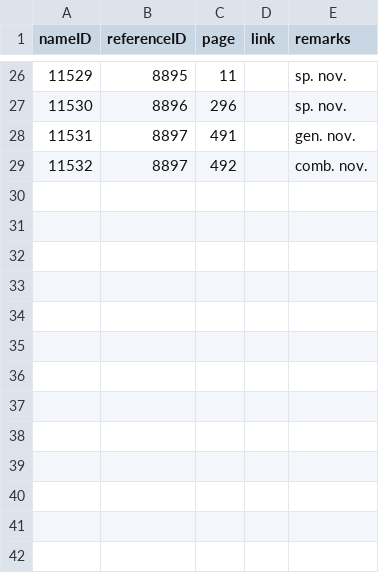
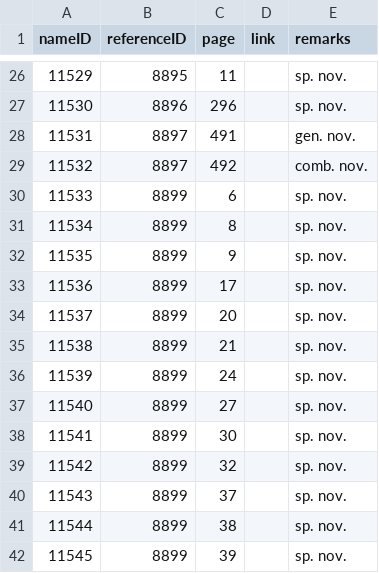
Before and after one commit to dhobern/Gelechiidae, a CSV file: coldp/data/namereference.csv, drawn as a sheet; only a part is shown, gaps mark what is left out; the diff names each change by its address in the sheet, - before the commit and + after, or states it on an @@ line.

```diff
--- a/coldp/data/namereference.csv
+++ b/coldp/data/namereference.csv
+row 30: 11533 | 8899 | 6 |  | sp. nov.
+row 31: 11534 | 8899 | 8 |  | sp. nov.
+row 32: 11535 | 8899 | 9 |  | sp. nov.
+row 33: 11536 | 8899 | 17 |  | sp. nov.
+row 34: 11537 | 8899 | 20 |  | sp. nov.
+row 35: 11538 | 8899 | 21 |  | sp. nov.
+row 36: 11539 | 8899 | 24 |  | sp. nov.
+row 37: 11540 | 8899 | 27 |  | sp. nov.
+row 38: 11541 | 8899 | 30 |  | sp. nov.
+row 39: 11542 | 8899 | 32 |  | sp. nov.
+row 40: 11543 | 8899 | 37 |  | sp. nov.
+row 41: 11544 | 8899 | 38 |  | sp. nov.
+row 42: 11545 | 8899 | 39 |  | sp. nov.
```
Also changed, not shown: coldp/data/reference.csv, coldp/data/speciesinteraction.csv, 4 other files.
